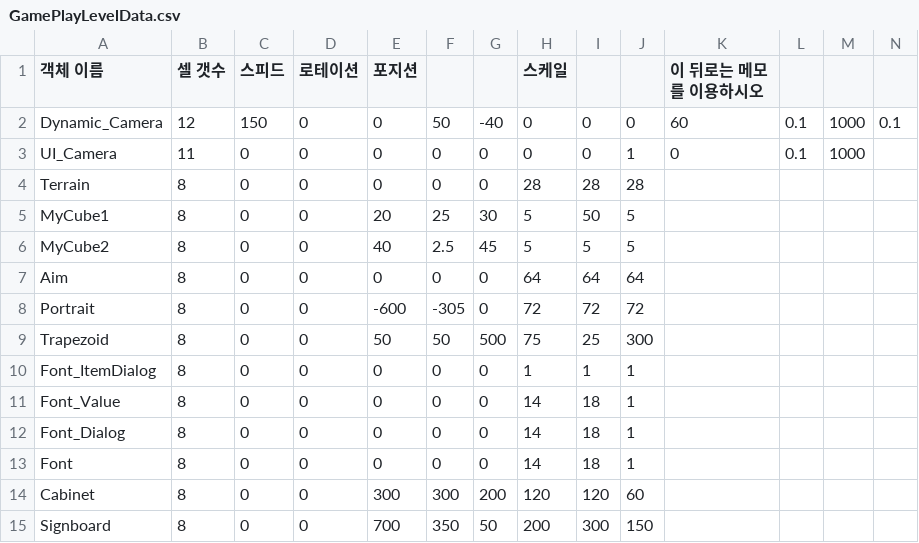
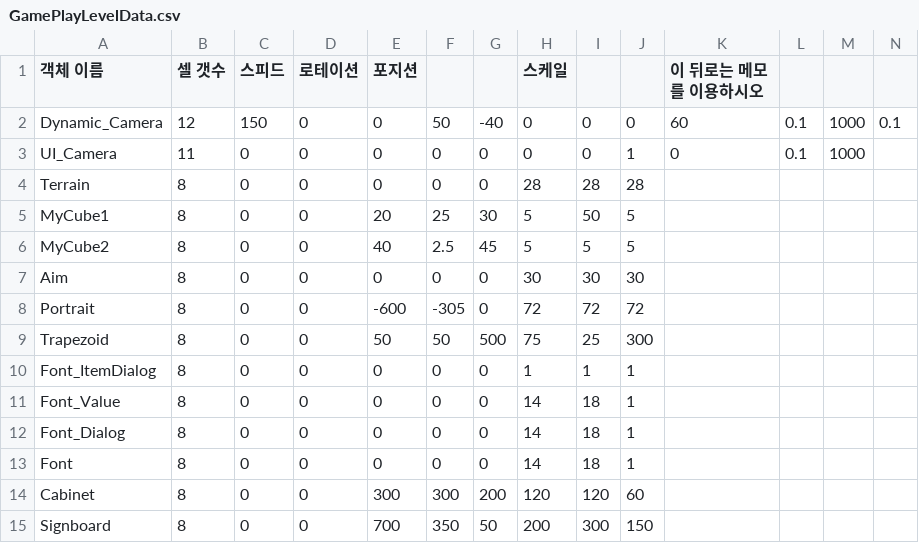
Before and after one commit to ryoulim/SR_Team_Project, a CSV file: Client/bin/Resources/Data/GamePlayLevelData.csv, drawn as a sheet.

```diff
--- a/Client/bin/Resources/Data/GamePlayLevelData.csv
+++ b/Client/bin/Resources/Data/GamePlayLevelData.csv
@@ -6,3 +6,3 @@ MyCube1,8,0,0,20,25,30,5,50,5,,,,
 MyCube2,8,0,0,40,2.5,45,5,5,5,,,,
-Aim,8,0,0,0,0,0,64,64,64,,,,
+Aim,8,0,0,0,0,0,30,30,30,,,,
 Portrait,8,0,0,-600,-305,0,72,72,72,,,,
```
Also changed, not shown: 11 other files.
